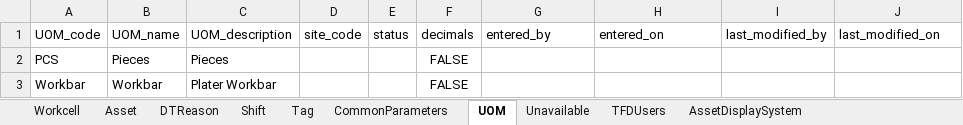
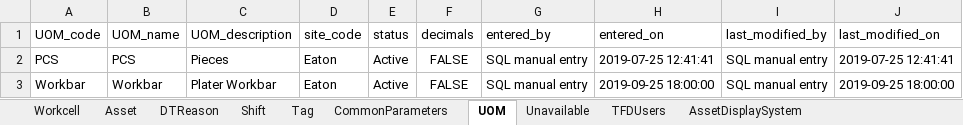
Before and after one commit to andygarciasoto/edbh, an Excel workbook: api/uploads/Eaton eDBH Configuration.xlsx, sheet UOM, drawn as a sheet; values as stored, in another font and other column widths than the file's, no borders; the diff names each change by its address in the sheet, - before the commit and + after, or states it on an @@ line.

```diff
--- a/api/uploads/Eaton eDBH Configuration.xlsx (sheet UOM)
+++ b/api/uploads/Eaton eDBH Configuration.xlsx (sheet UOM)
-B2 (UOM_name): Pieces
+B2 (UOM_name): PCS
-D2:D3 (site_code): (empty)
+D2:D3 (site_code): Eaton
-E2:E3 (status): (empty)
+E2:E3 (status): Active
-G2:G3 (entered_by): (empty)
+G2:G3 (entered_by): SQL manual entry
-H2 (entered_on): (empty)
+H2 (entered_on): 2019-07-25 12:41:41
-I2:I3 (last_modified_by): (empty)
+I2:I3 (last_modified_by): SQL manual entry
-J2 (last_modified_on): (empty)
+J2 (last_modified_on): 2019-07-25 12:41:41
-H3 (entered_on): (empty)
+H3 (entered_on): 2019-09-25 18:00:00
-J3 (last_modified_on): (empty)
+J3 (last_modified_on): 2019-09-25 18:00:00
```
Also changed, not shown: sheet DTReason, sheet Unavailable, sheet TFDUsers, sheet Tag, sheet AssetDisplaySystem, sheet Asset, 3 more sheets, 6 other files.
